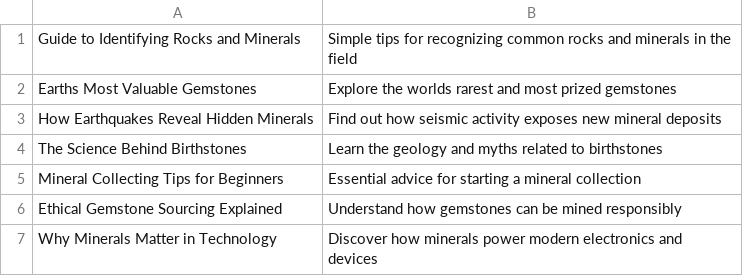
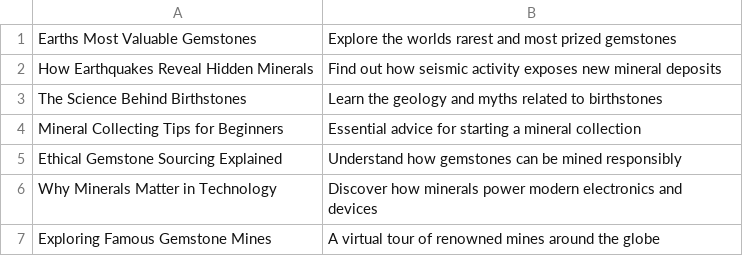
Before and after one commit to agigante80/galena_es, a CSV file: AI_content/list_of_NEW_topics.csv, drawn as a sheet; only a part is shown; the shorter side is filled out with more unchanged rows.

```diff
--- a/AI_content/list_of_NEW_topics.csv
+++ b/AI_content/list_of_NEW_topics.csv
@@ -1,2 +1 @@
-"Guide to Identifying Rocks and Minerals","Simple tips for recognizing common rocks and minerals in the field"
 "Earths Most Valuable Gemstones","Explore the worlds rarest and most prized gemstones"
```
Also changed, not shown: AI_content/list_of_ARCHIVED_topics.csv, 3 other files.
